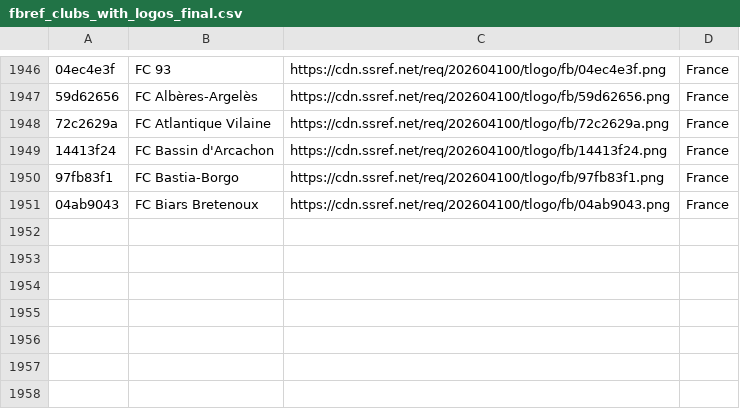
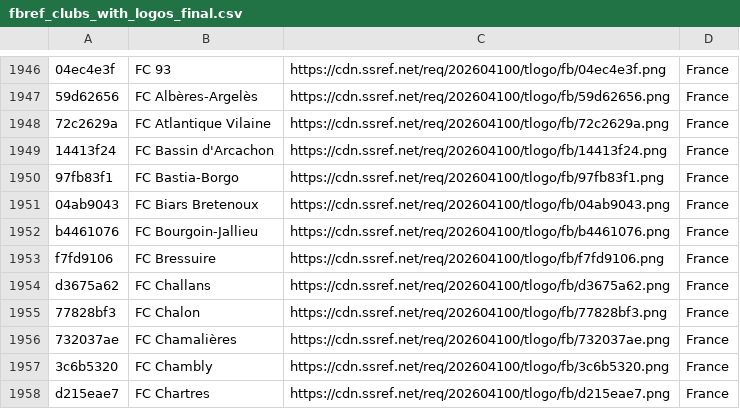
Before and after one commit to lilaugustk/Crawl_SoccerData, a CSV file: data/raw/fbref_clubs_with_logos_final.csv, drawn as a sheet; only a part is shown, gaps mark what is left out; the diff names each change by its address in the sheet, - before the commit and + after, or states it on an @@ line.

Commit message:
jj

```diff
--- a/data/raw/fbref_clubs_with_logos_final.csv
+++ b/data/raw/fbref_clubs_with_logos_final.csv
+row 1952: b4461076 | FC Bourgoin-Jallieu | https://cdn.ssref.net/req/202604100/tlogo/fb/b4461076.png | France
+row 1953: f7fd9106 | FC Bressuire | https://cdn.ssref.net/req/202604100/tlogo/fb/f7fd9106.png | France
+row 1954: d3675a62 | FC Challans | https://cdn.ssref.net/req/202604100/tlogo/fb/d3675a62.png | France
+row 1955: 77828bf3 | FC Chalon | https://cdn.ssref.net/req/202604100/tlogo/fb/77828bf3.png | France
+row 1956: 732037ae | FC Chamalières | https://cdn.ssref.net/req/202604100/tlogo/fb/732037ae.png | France
+row 1957: 3c6b5320 | FC Chambly | https://cdn.ssref.net/req/202604100/tlogo/fb/3c6b5320.png | France
+row 1958: d215eae7 | FC Chartres | https://cdn.ssref.net/req/202604100/tlogo/fb/d215eae7.png | France
```
